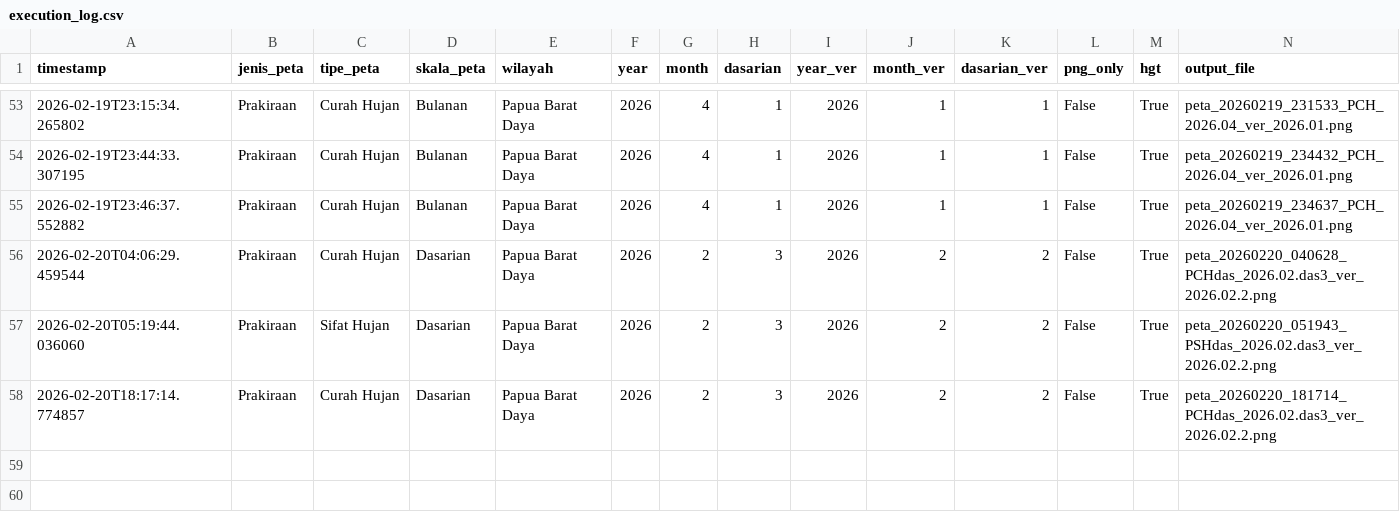
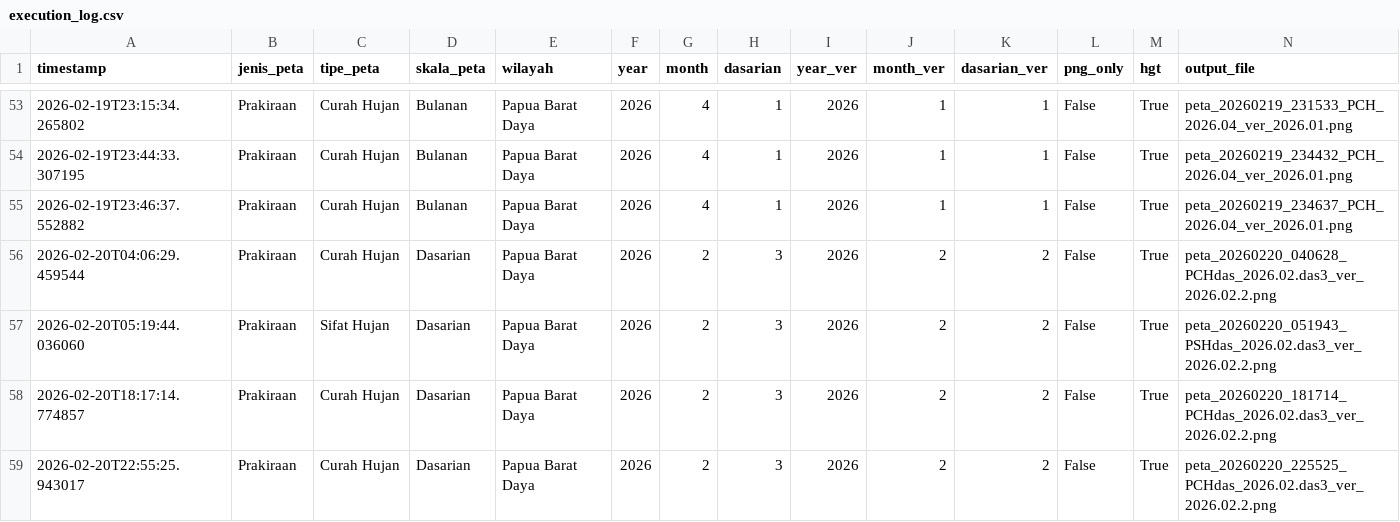
Before and after one commit to nashathur/Create-Map-IDW, a CSV file: execution_log.csv, drawn as a sheet; only a part is shown, gaps mark what is left out; rows hold the shown columns only; the diff names each change by its address in the sheet, - before the commit and + after, or states it on an @@ line.

Commit message:
log: Prakiraan - Curah Hujan - Dasarian (2026-02-20 22:55)

```diff
--- a/execution_log.csv
+++ b/execution_log.csv
+row 59: 2026-02-20T22:55:25.943017 | Prakiraan | Curah Hujan | Dasarian | Papua Barat Daya | 2026 | 2 | 3 | 2026 | 2 | 2 | False | True | peta_20260220_225525_PCHdas_2026.02.das3_ver_2026.02.2.png
```
